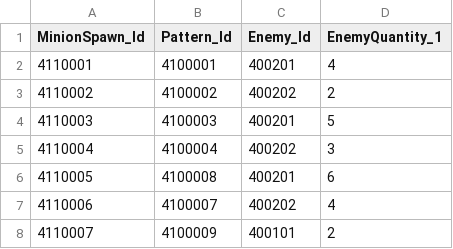
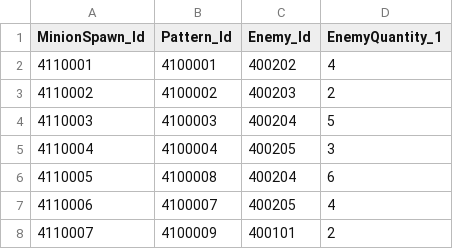
Before and after one commit to jeonglee22/MyPlanet, a CSV file: Assets/DataTables/MinionSpawnTable.csv, drawn as a sheet.

```diff
--- a/Assets/DataTables/MinionSpawnTable.csv
+++ b/Assets/DataTables/MinionSpawnTable.csv
@@ -1,8 +1,8 @@
 MinionSpawn_Id,Pattern_Id,Enemy_Id,EnemyQuantity_1
-4110001,4100001,400201,4
-4110002,4100002,400202,2
-4110003,4100003,400201,5
-4110004,4100004,400202,3
-4110005,4100008,400201,6
-4110006,4100007,400202,4
+4110001,4100001,400202,4
+4110002,4100002,400203,2
+4110003,4100003,400204,5
+4110004,4100004,400205,3
+4110005,4100008,400204,6
+4110006,4100007,400205,4
 4110007,4100009,400101,2
```
Also changed, not shown: 22 other files.
